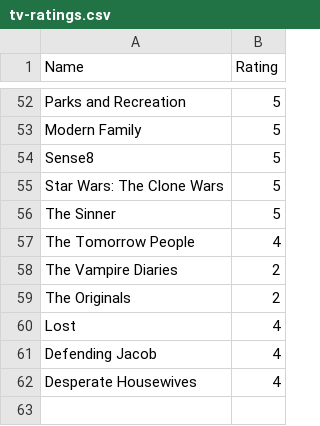
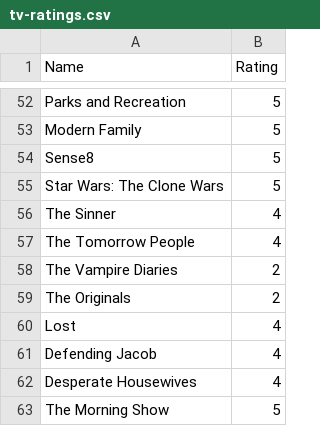
Before and after one commit to rajBar/movies, a CSV file: _data/tv-ratings.csv, drawn as a sheet; only a part is shown, gaps mark what is left out.

Commit message:
adding morning show

```diff
--- a/_data/tv-ratings.csv
+++ b/_data/tv-ratings.csv
@@ -55,3 +55,3 @@ Sense8, 5
 Star Wars: The Clone Wars, 5
-The Sinner, 5
+The Sinner, 4
 The Tomorrow People, 4
@@ -62 +62,2 @@ Defending Jacob, 4
 Desperate Housewives, 4
+The Morning Show, 5
```
